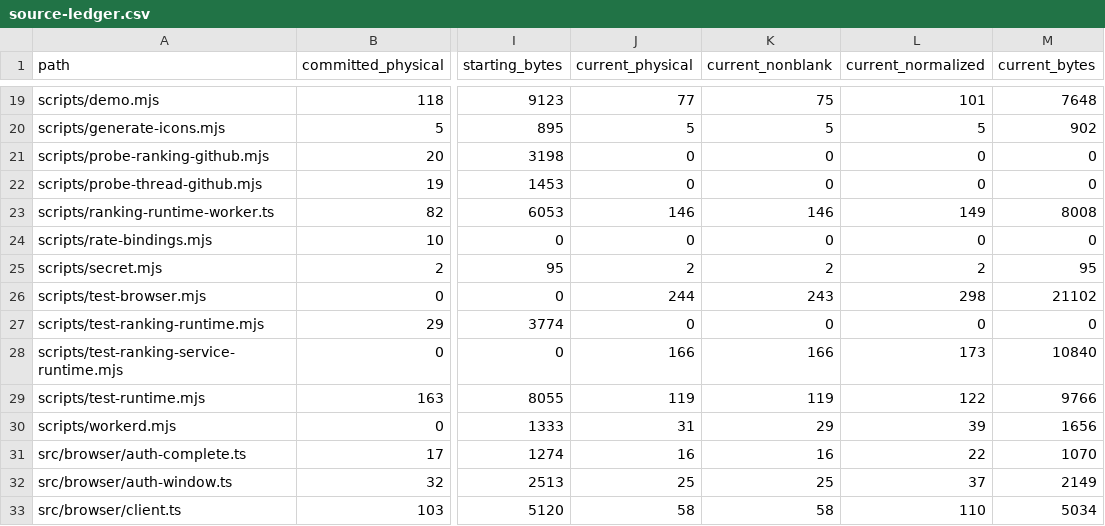
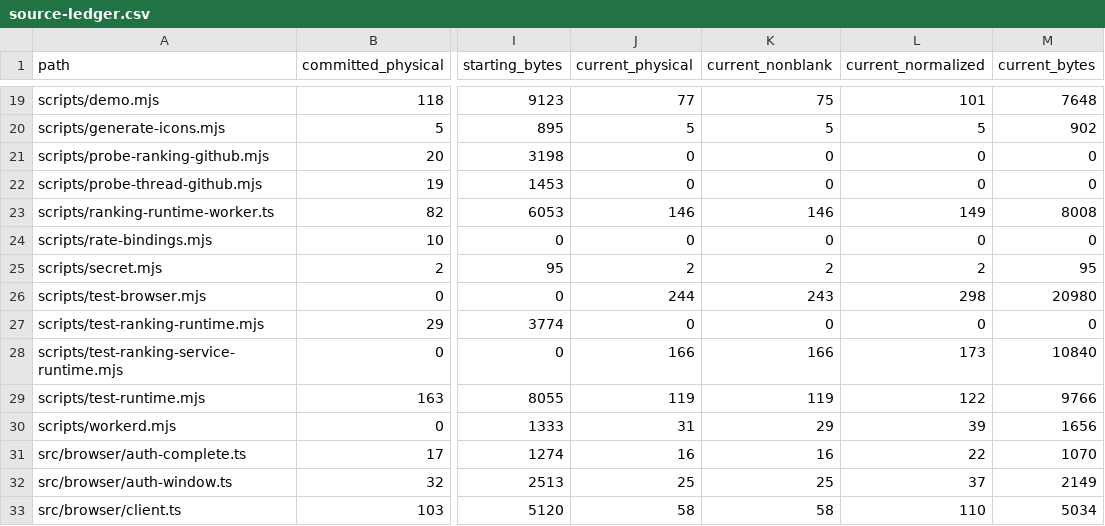
Before and after one commit to lumirth/giscusflare, a CSV file: docs/source-ledger.csv, drawn as a sheet; only a part is shown, gaps mark what is left out; the diff names each change by its address in the sheet, - before the commit and + after, or states it on an @@ line.

```diff
--- a/docs/source-ledger.csv
+++ b/docs/source-ledger.csv
-M26 (current_bytes): 21102
+M26 (current_bytes): 20980
```
Also changed, not shown: 4 other files.
